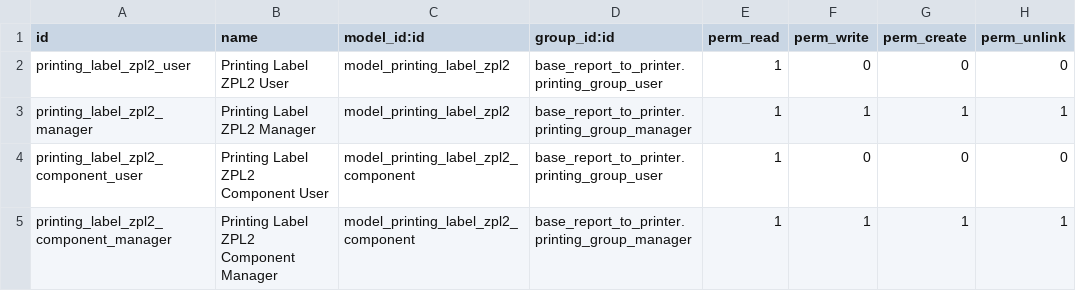
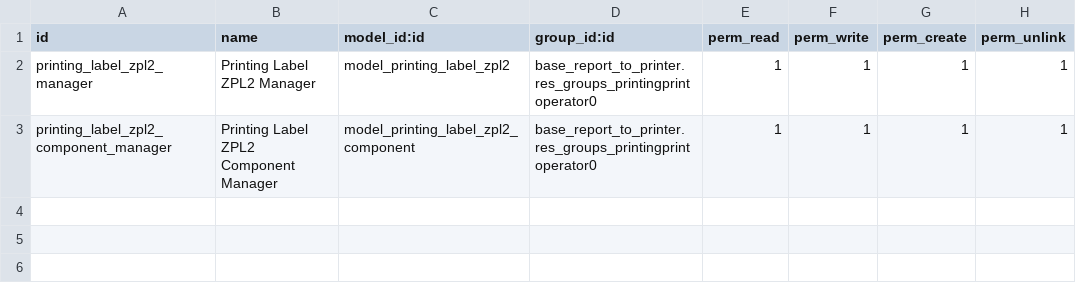
Before and after one commit to Comunitea/report-print-send, a CSV file: printer_zpl2/security/ir.model.access.csv, drawn as a sheet.

Commit message:
[IMP]printer_zpl2: Añadido modulo.

```diff
--- a/printer_zpl2/security/ir.model.access.csv
+++ b/printer_zpl2/security/ir.model.access.csv
@@ -1,5 +1,3 @@
 "id","name","model_id:id","group_id:id","perm_read","perm_write","perm_create","perm_unlink"
-"printing_label_zpl2_user","Printing Label ZPL2 User","model_printing_label_zpl2","base_report_to_printer.printing_group_user",1,0,0,0
-"printing_label_zpl2_manager","Printing Label ZPL2 Manager","model_printing_label_zpl2","base_report_to_printer.printing_group_manager",1,1,1,1
-"printing_label_zpl2_component_user","Printing Label ZPL2 Component User","model_printing_label_zpl2_component","base_report_to_printer.printing_group_user",1,0,0,0
-"printing_label_zpl2_component_manager","Printing Label ZPL2 Component Manager","model_printing_label_zpl2_component","base_report_to_printer.printing_group_manager",1,1,1,1
+"printing_label_zpl2_manager","Printing Label ZPL2 Manager","model_printing_label_zpl2","base_report_to_printer.res_groups_printingprintoperator0",1,1,1,1
+"printing_label_zpl2_component_manager","Printing Label ZPL2 Component Manager","model_printing_label_zpl2_component","base_report_to_printer.res_groups_printingprintoperator0",1,1,1,1
```
Also changed, not shown: 13 other files.
